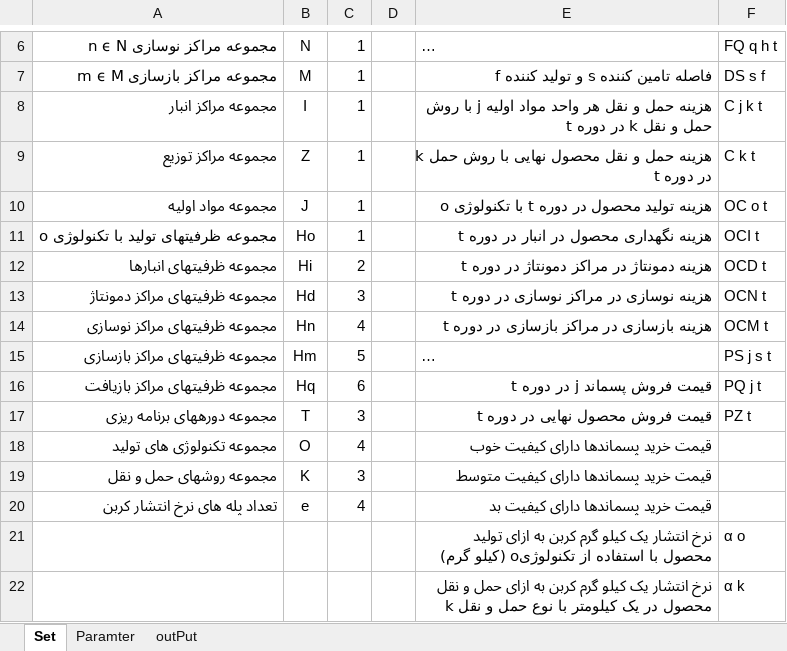
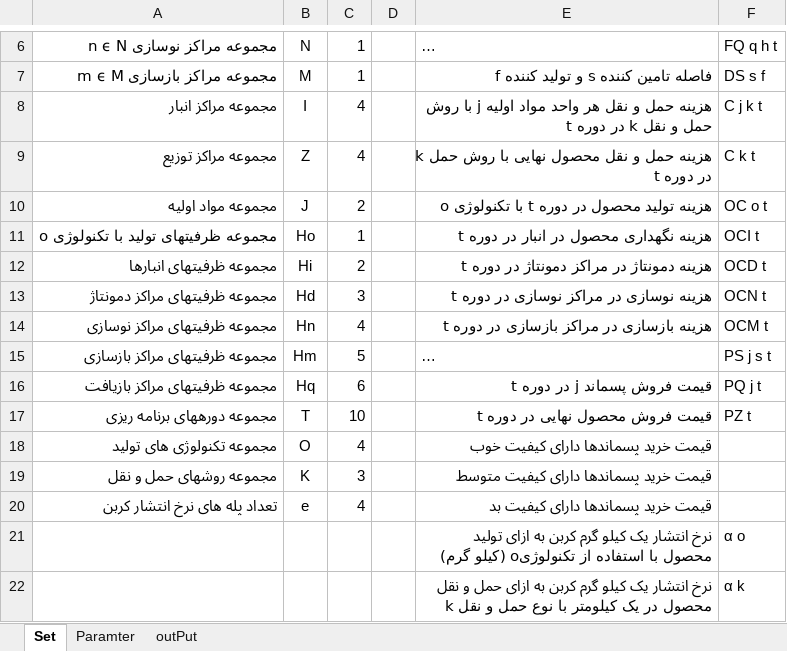
Before and after one commit to AmirMinaie/ModelMILP, an Excel workbook: Data/InputData.xlsm, sheet Set, drawn as a sheet; only a part is shown, gaps mark what is left out; long unchanged cells end in …; values as stored, in another font and other column widths than the file's, no borders; charts and pictures not drawn; the diff names each change by its address in the sheet, - before the commit and + after, or states it on an @@ line.

```diff
--- a/Data/InputData.xlsm (sheet Set)
+++ b/Data/InputData.xlsm (sheet Set)
-C8:C9: 1
+C8:C9: 4
-C10: 1
+C10: 2
-C17: 3
+C17: 10
```
Also changed, not shown: sheet outPut, sheet Paramter, 6 other files.
